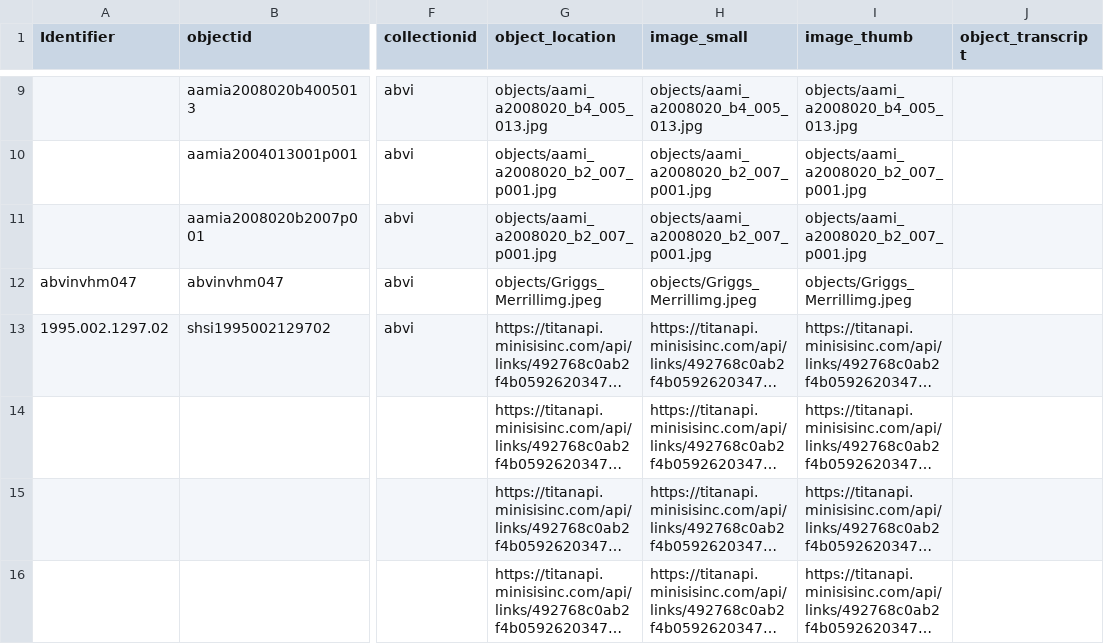
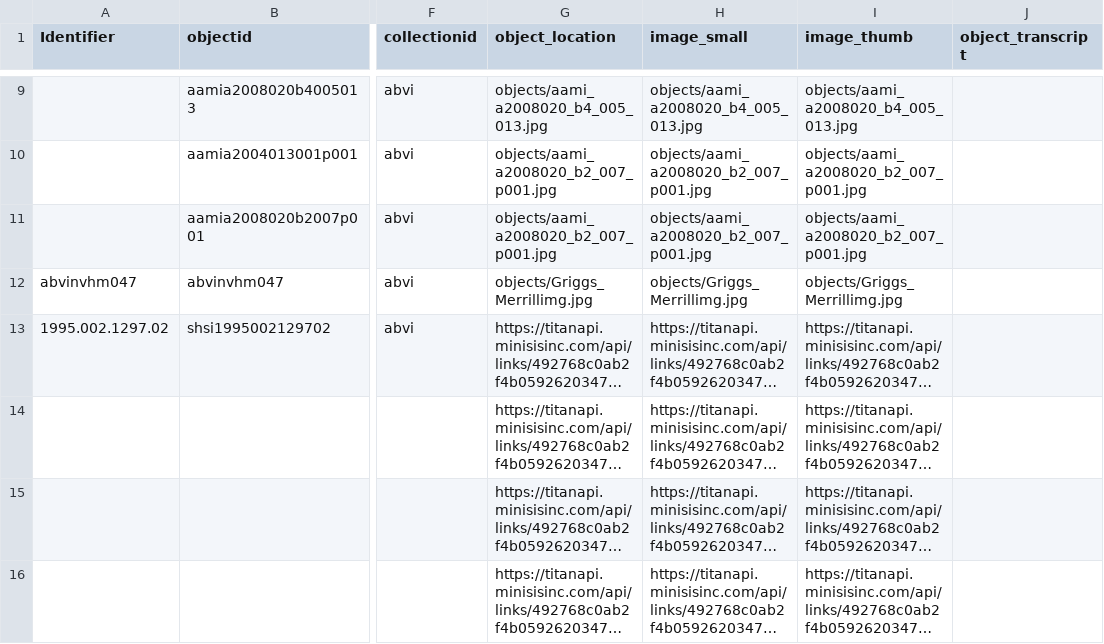
Before and after one commit to clir-abvi-portal/clir-abvi-portal, a CSV file: _data/SHSI_Final_Review.csv, drawn as a sheet; only a part is shown, gaps mark what is left out; long unchanged cells end in …; the diff names each change by its address in the sheet, - before the commit and + after, or states it on an @@ line.

Commit message:
Update SHSI_Final_Review.csv

```diff
--- a/_data/SHSI_Final_Review.csv
+++ b/_data/SHSI_Final_Review.csv
-G12 (object_location): objects/Griggs_Merrillimg.jpeg
+G12 (object_location): objects/Griggs_Merrillimg.jpg
-H12 (image_small): objects/Griggs_Merrillimg.jpeg
+H12 (image_small): objects/Griggs_Merrillimg.jpg
-I12 (image_thumb): objects/Griggs_Merrillimg.jpeg
+I12 (image_thumb): objects/Griggs_Merrillimg.jpg
```
